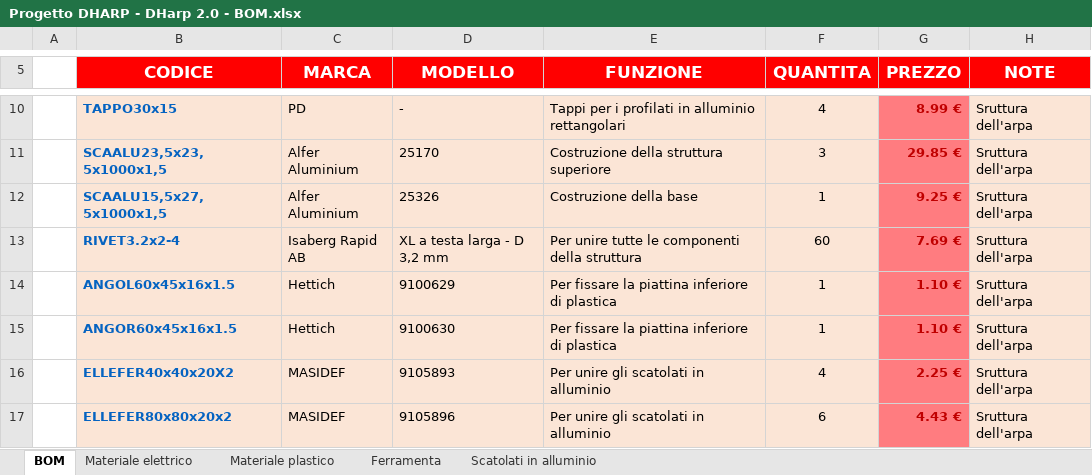
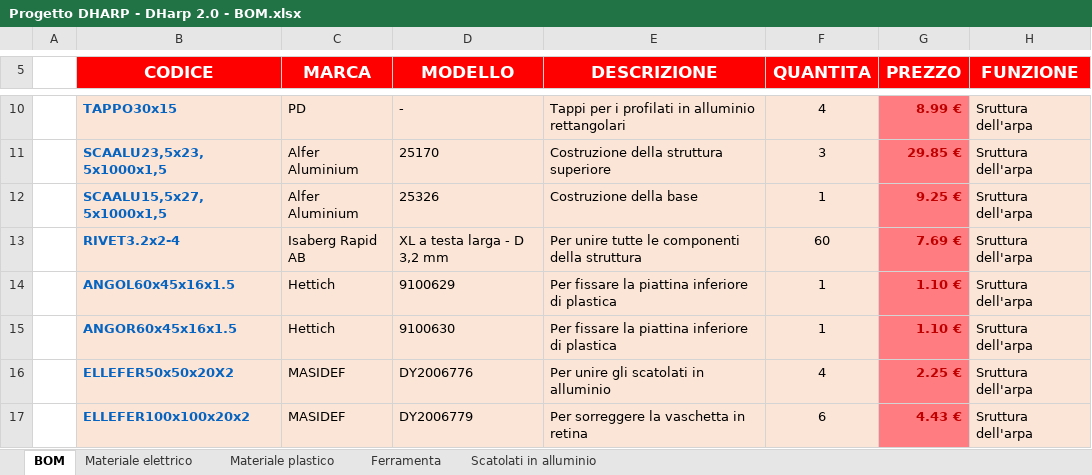
Before and after one commit to ArrosciaFabLab/DHarp, an Excel workbook: Documentazione/Progetto DHARP - DHarp 2.0 - BOM.xlsx, sheet BOM, drawn as a sheet; only a part is shown, gaps mark what is left out; values as stored, in another font and other column widths than the file's, no borders; the diff names each change by its address in the sheet, - before the commit and + after, or states it on an @@ line.

```diff
--- a/Documentazione/Progetto DHARP - DHarp 2.0 - BOM.xlsx (sheet BOM)
+++ b/Documentazione/Progetto DHARP - DHarp 2.0 - BOM.xlsx (sheet BOM)
-E5: FUNZIONE
+E5: DESCRIZIONE
-H5: NOTE
+H5: FUNZIONE
-B16 (CODICE): ELLEFER40x40x20X2
+B16 (CODICE): ELLEFER50x50x20X2
-D16 (MODELLO): 9105893
+D16 (MODELLO): DY2006776
-B17 (CODICE): ELLEFER80x80x20x2
+B17 (CODICE): ELLEFER100x100x20x2
-D17 (MODELLO): 9105896
+D17 (MODELLO): DY2006779
-E17 (DESCRIZIONE): Per unire gli scatolati in alluminio
+E17 (DESCRIZIONE): Per sorreggere la vaschetta in retina
```
Also changed, not shown: sheet Ferramenta, formulas that keep their value, 10 other files.
